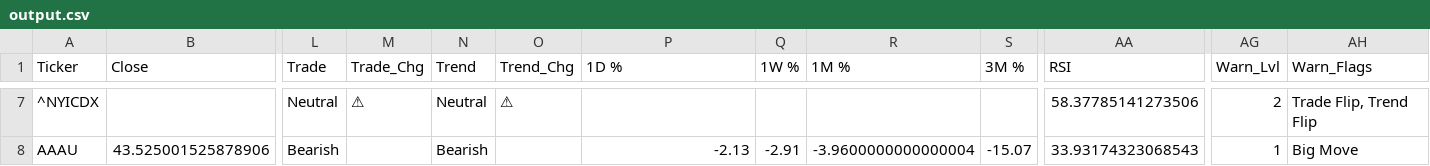
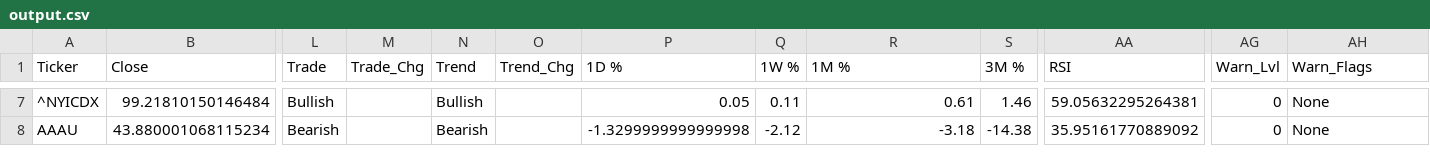
Before and after one commit to dchebows/HE-analysis-pipeline, a CSV file: output.csv, drawn as a sheet; only a part is shown, gaps mark what is left out; the diff covers the shown part only; the diff names each change by its address in the sheet, - before the commit and + after, or states it on an @@ line.

```diff
--- a/output.csv
+++ b/output.csv
-B7 (Close): (empty)
+B7 (Close): 99.21810150146484
-L7 (Trade): Neutral
+L7 (Trade): Bullish
-M7 (Trade_Chg): ⚠
+M7 (Trade_Chg): (empty)
-N7 (Trend): Neutral
+N7 (Trend): Bullish
-O7 (Trend_Chg): ⚠
+O7 (Trend_Chg): (empty)
-P7 (1D %): (empty)
+P7 (1D %): 0.05
-Q7 (1W %): (empty)
+Q7 (1W %): 0.11
-R7 (1M %): (empty)
+R7 (1M %): 0.61
-S7 (3M %): (empty)
+S7 (3M %): 1.46
-AA7 (RSI): 58.37785141273506
+AA7 (RSI): 59.05632295264381
-AG7 (Warn_Lvl): 2
+AG7 (Warn_Lvl): 0
-AH7 (Warn_Flags): Trade Flip, Trend Flip
+AH7 (Warn_Flags): None
-B8 (Close): 43.525001525878906
+B8 (Close): 43.880001068115234
-P8 (1D %): -2.13
+P8 (1D %): -1.3299999999999998
-Q8 (1W %): -2.91
+Q8 (1W %): -2.12
-R8 (1M %): -3.9600000000000004
+R8 (1M %): -3.18
-S8 (3M %): -15.07
+S8 (3M %): -14.38
-AA8 (RSI): 33.93174323068543
+AA8 (RSI): 35.95161770889092
-AG8 (Warn_Lvl): 1
+AG8 (Warn_Lvl): 0
-AH8 (Warn_Flags): Big Move
+AH8 (Warn_Flags): None
```
Also changed, not shown: 133 edited cells elsewhere in this file, throttle_history.csv, 1 other file.
